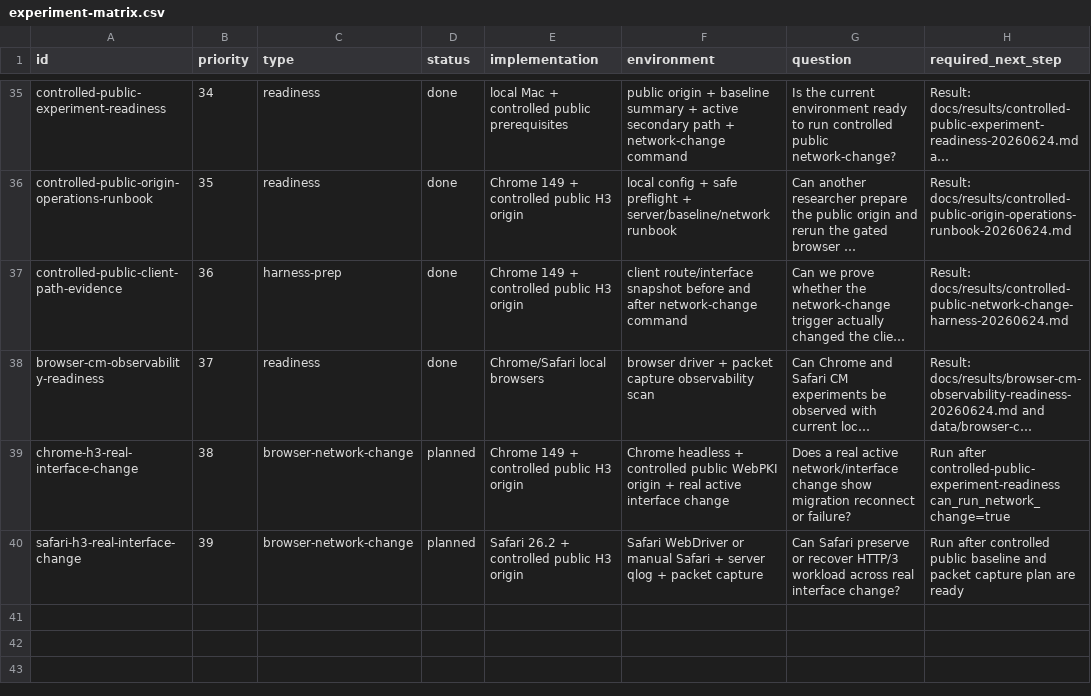
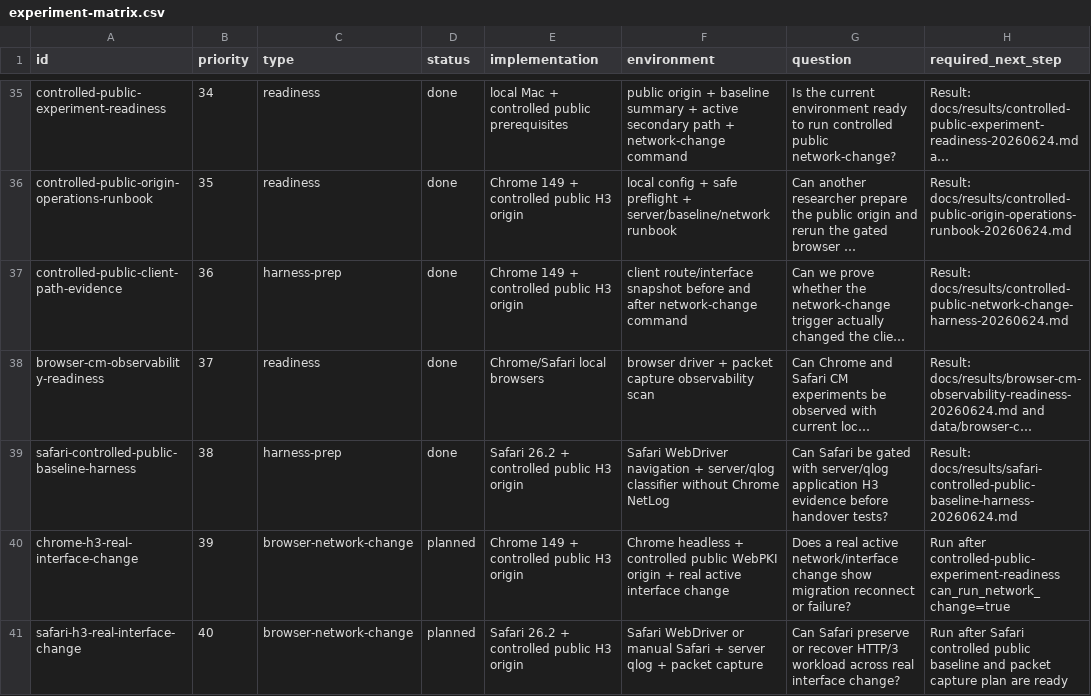
Before and after one commit to manNomi/quic-connect-migration, a CSV file: harness/manifests/experiment-matrix.csv, drawn as a sheet; only a part is shown, gaps mark what is left out; long unchanged cells end in …; addresses are those after the commit; the diff names each change by its address in the sheet, - before the commit and + after, or states it on an @@ line.

Commit message:
test: Safari controlled public baseline 하네스 추가

```diff
--- a/harness/manifests/experiment-matrix.csv
+++ b/harness/manifests/experiment-matrix.csv
+row 39: safari-controlled-public-baseline-harness | 38 | harness-prep | done | Safari 26.2 + controlled public H3 origin | Safari WebDriver navigation + server/qlog classifier without Chrome NetLog | Can Safari be gated with server/qlog application H3 evidence before handover tests? | Result: docs/results/safari-controlled-public-baseline-harness-20260624.md
-B40 (priority): 38
+B40 (priority): 39
-B41 (priority): 39
+B41 (priority): 40
-H41 (required_next_step): Run after controlled public…
+H41 (required_next_step): Run after Safari controlled public…
```
Also changed, not shown: 7 other files.
